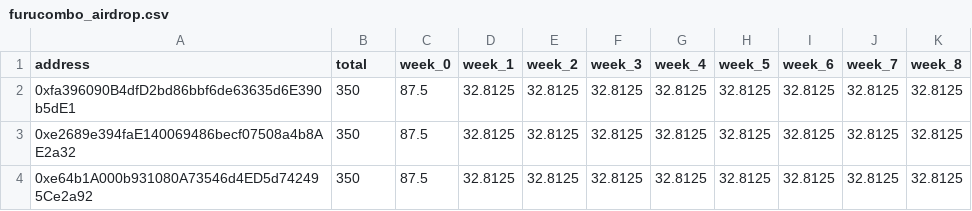
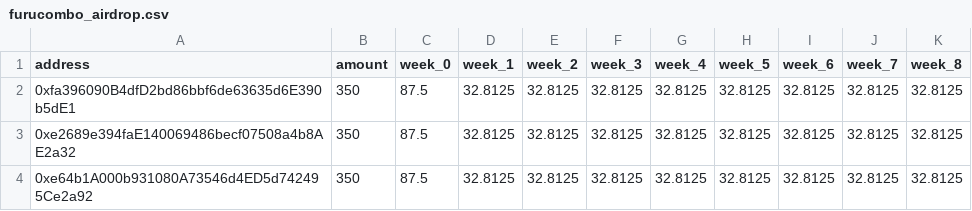
Before and after one commit to rotki/data, a CSV file: airdrops/furucombo_airdrop.csv, drawn as a sheet; only a part is shown.

```diff
--- a/airdrops/furucombo_airdrop.csv
+++ b/airdrops/furucombo_airdrop.csv
@@ -1,2 +1,2 @@
-address,total,week_0,week_1,week_2,week_3,week_4,week_5,week_6,week_7,week_8
+address,amount,week_0,week_1,week_2,week_3,week_4,week_5,week_6,week_7,week_8
 0xfa396090B4dfD2bd86bbf6de63635d6E390b5dE1,350,87.5,32.8125,32.8125,32.8125,32.8125,32.8125,32.8125,32.8125,32.8125
```
Also changed, not shown: airdrops/diva.csv, airdrops/psp.csv, 6 other files.
